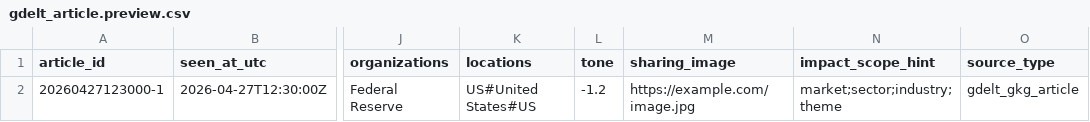
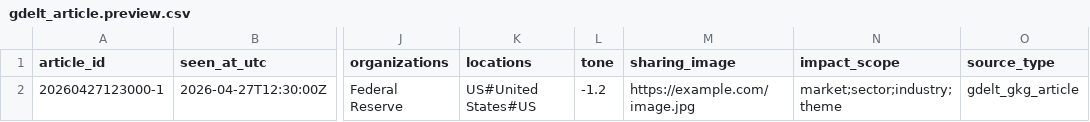
Before and after one commit to gilmore307/trading-data, a CSV file: storage/templates/data_kinds/gdelt/gdelt_article.preview.csv, drawn as a sheet; only a part is shown, gaps mark what is left out; the diff names each change by its address in the sheet, - before the commit and + after, or states it on an @@ line.

```diff
--- a/storage/templates/data_kinds/gdelt/gdelt_article.preview.csv
+++ b/storage/templates/data_kinds/gdelt/gdelt_article.preview.csv
-N1: impact_scope_hint
+N1: impact_scope
```
Also changed, not shown: storage/templates/data_kinds/thetadata/option_activity_event_detail.preview.csv, storage/templates/data_kinds/trading_economics/trading_economics_calendar_event.preview.csv, 7 other files.
